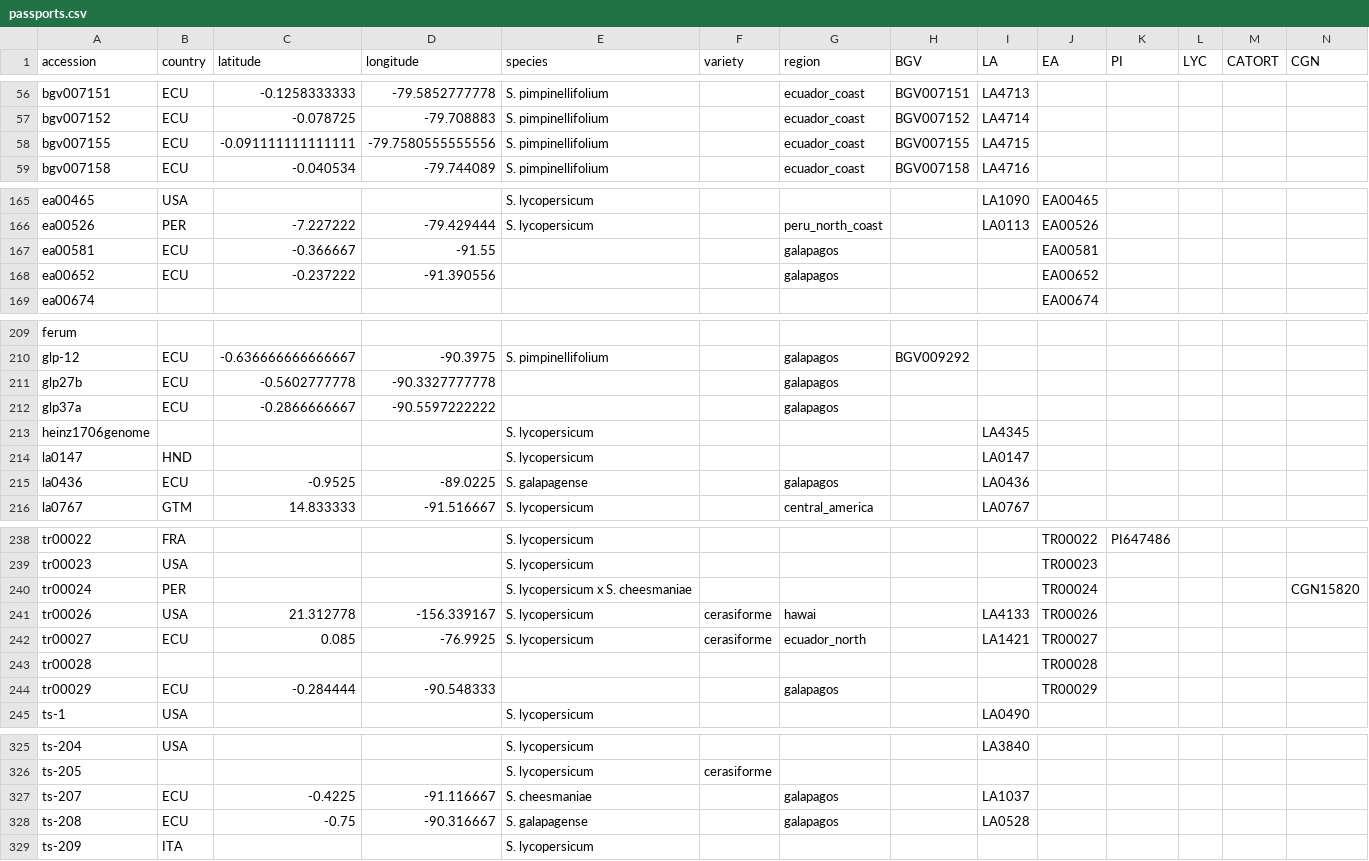
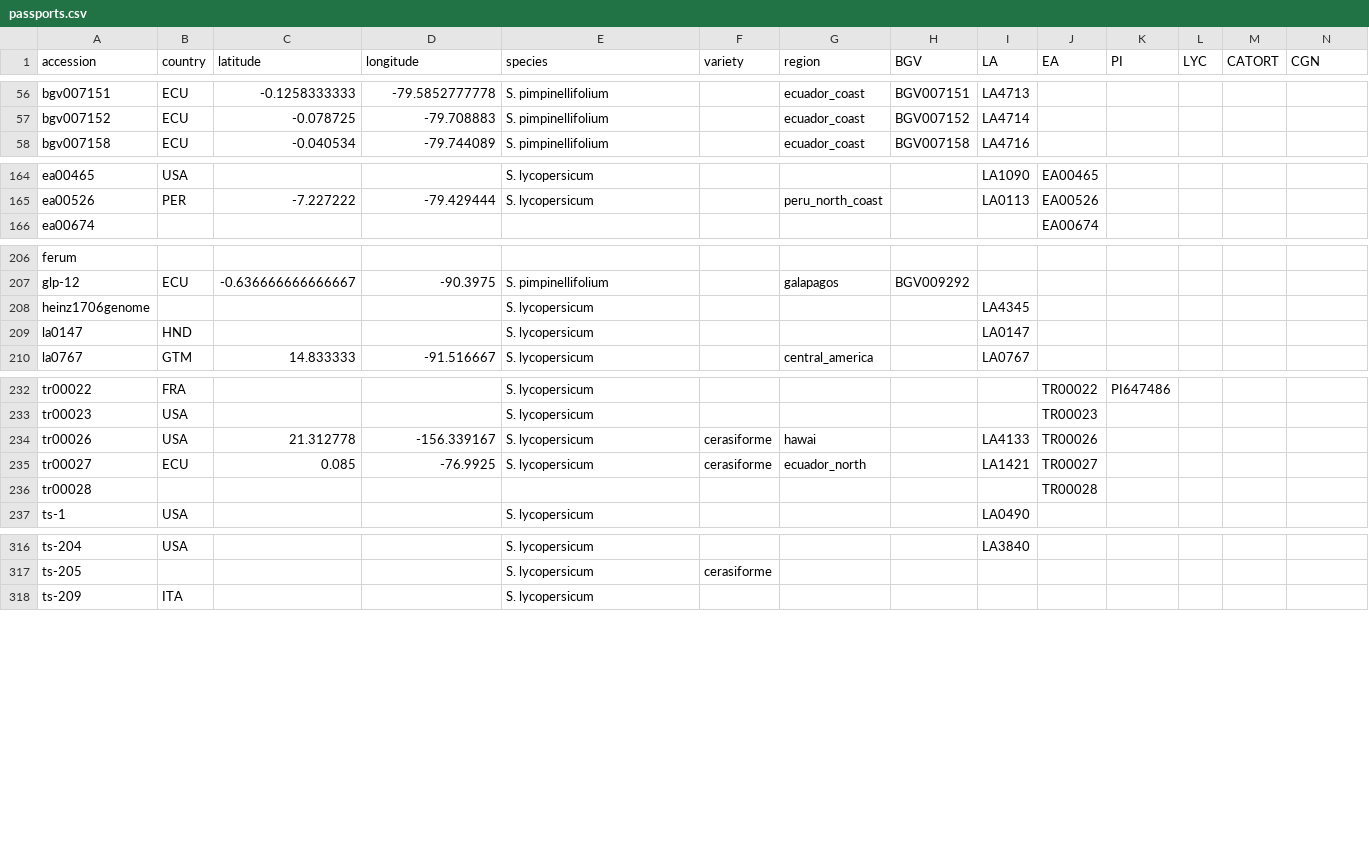
Before and after one commit to bioinfcomav/tomato_haplotype_paper_old, a CSV file: source_data/passports.csv, drawn as a sheet; only a part is shown, gaps mark what is left out; the diff covers the shown part only; the diff names each change by its address in the sheet, - before the commit and + after, or states it on an @@ line.

Commit message:
passports.csv accessions not present in calling filtered out

```diff
--- a/source_data/passports.csv
+++ b/source_data/passports.csv
-row 58: bgv007155 | ECU | -0.091111111111111 | -79.7580555555556 | S. pimpinellifolium |  | ecuador_coast | BGV007155 | LA4715
-row 167: ea00581 | ECU | -0.366667 | -91.55 |  |  | galapagos |  |  | EA00581
-row 168: ea00652 | ECU | -0.237222 | -91.390556 |  |  | galapagos |  |  | EA00652
-row 211: glp27b | ECU | -0.5602777778 | -90.3327777778 |  |  | galapagos
-row 212: glp37a | ECU | -0.2866666667 | -90.5597222222 |  |  | galapagos
-row 215: la0436 | ECU | -0.9525 | -89.0225 | S. galapagense |  | galapagos |  | LA0436
-row 240: tr00024 | PER |  |  | S. lycopersicum x S. cheesmaniae |  |  |  |  | TR00024 |  |  |  | CGN15820
-row 244: tr00029 | ECU | -0.284444 | -90.548333 |  |  | galapagos |  |  | TR00029
-row 327: ts-207 | ECU | -0.4225 | -91.116667 | S. cheesmaniae |  | galapagos |  | LA1037
-row 328: ts-208 | ECU | -0.75 | -90.316667 | S. galapagense |  | galapagos |  | LA0528
```
Also changed, not shown: 2 removed rows and 1 edited cell elsewhere in this file.
